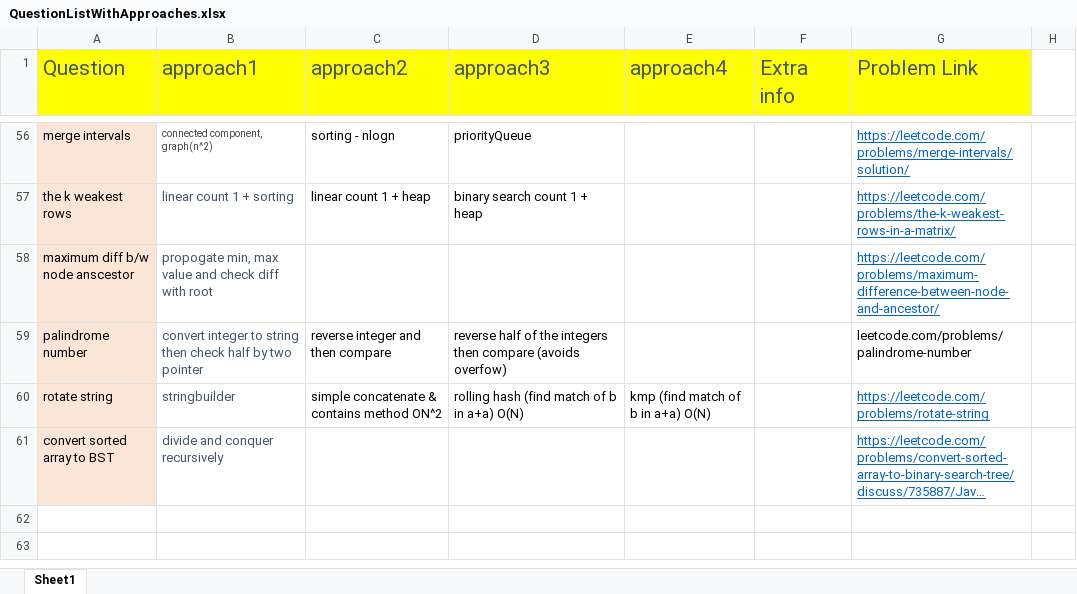
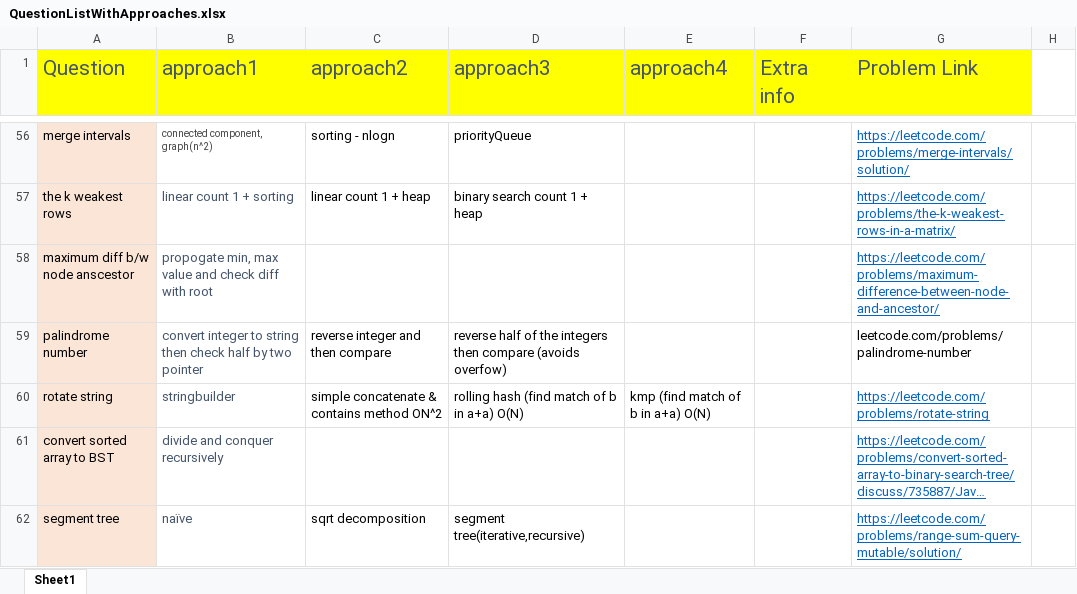
Before and after one commit to aksharkashyap/DSALGO, an Excel workbook: Applications/QuestionListWithApproaches.xlsx, sheet Sheet1, drawn as a sheet; only a part is shown, gaps mark what is left out; long unchanged cells end in …; values as stored, in another font and other column widths than the file's, no borders; the diff names each change by its address in the sheet, - before the commit and + after, or states it on an @@ line.

Commit message:
Applications/QuestionListWithApproaches:

```diff
--- a/Applications/QuestionListWithApproaches.xlsx (sheet Sheet1)
+++ b/Applications/QuestionListWithApproaches.xlsx (sheet Sheet1)
+row 62: segment tree | naïve | sqrt decomposition | segment tree(iterative,recursive) |  |  | https://leetcode.com/problems/range-sum-query-mutable/solution/
```
